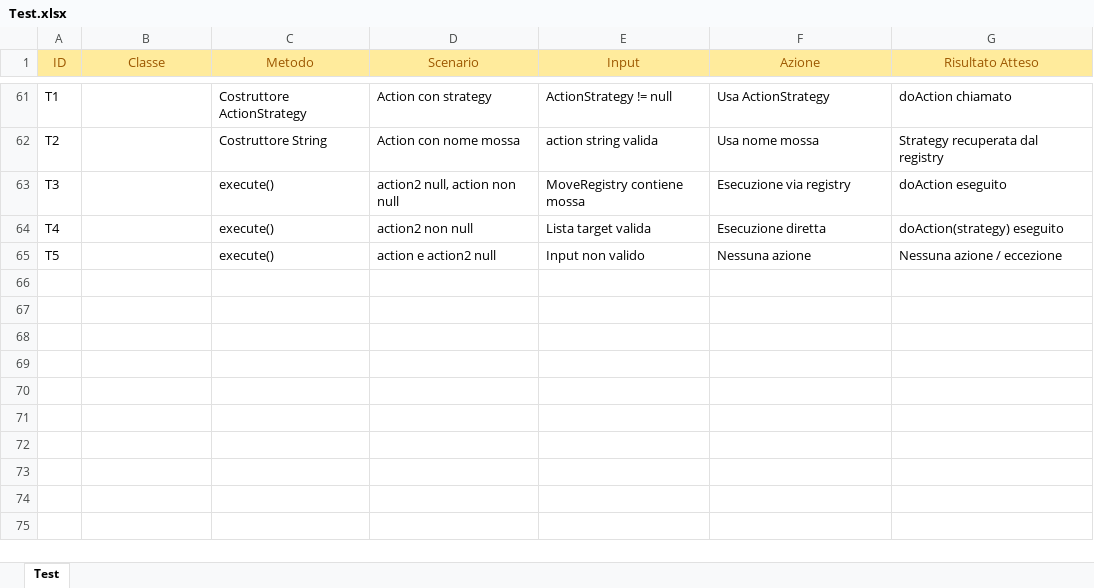
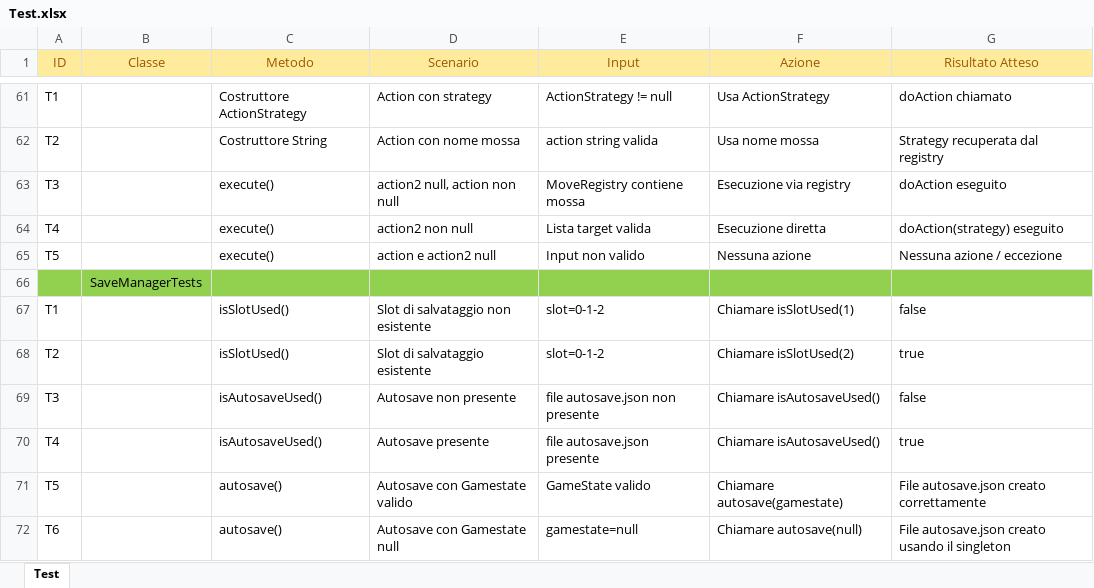
Before and after one commit to samMM-cs/iss-team2, an Excel workbook: Test.xlsx, sheet Test, drawn as a sheet; only a part is shown, gaps mark what is left out; values as stored, in another font and other column widths than the file's, no borders; the diff covers the shown part only; the diff names each change by its address in the sheet, - before the commit and + after, or states it on an @@ line.

Commit message:
Update tests

```diff
--- a/Test.xlsx (sheet Test)
+++ b/Test.xlsx (sheet Test)
+row 66:  | SaveManagerTests
+row 67: T1 |  | isSlotUsed() | Slot di salvataggio non esistente | slot=0-1-2 | Chiamare isSlotUsed(1) | false
+row 68: T2 |  | isSlotUsed() | Slot di salvataggio esistente | slot=0-1-2 | Chiamare isSlotUsed(2) | true
+row 69: T3 |  | isAutosaveUsed() | Autosave non presente | file autosave.json non presente | Chiamare isAutosaveUsed() | false
+row 70: T4 |  | isAutosaveUsed() | Autosave presente | file autosave.json presente | Chiamare isAutosaveUsed() | true
+row 71: T5 |  | autosave() | Autosave con Gamestate valido | GameState valido | Chiamare autosave(gamestate) | File autosave.json creato correttamente
+row 72: T6 |  | autosave() | Autosave con Gamestate null | gamestate=null | Chiamare autosave(null) | File autosave.json creato usando il singleton
```
Also changed, not shown: 7 added rows, 1 edited cell and cell formats elsewhere in this sheet, 6 other files.
